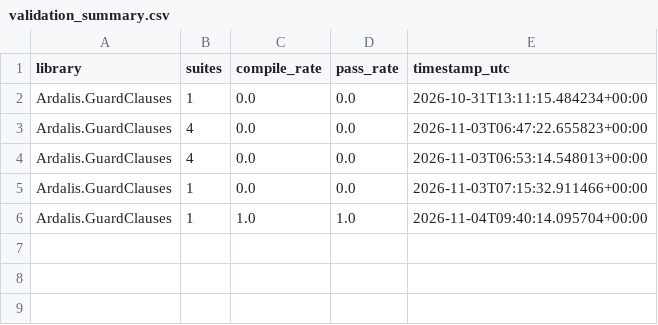
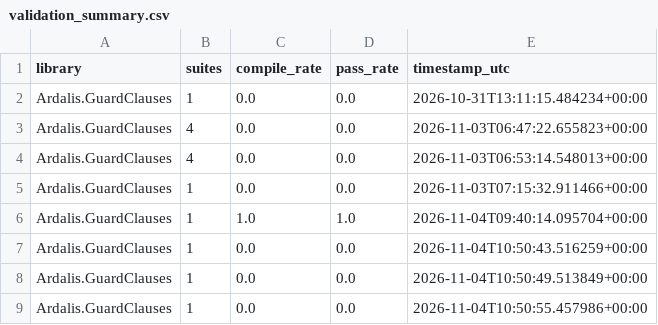
Before and after one commit to farshadfazeli/empirical-study-llm-generated-tests-dotnet, a CSV file: data/results/validation_summary.csv, drawn as a sheet.

```diff
--- a/data/results/validation_summary.csv
+++ b/data/results/validation_summary.csv
@@ -6 +6,4 @@ Ardalis.GuardClauses,1,0.0,0.0,2026-11-03T07:15:32.911466+00:00
 Ardalis.GuardClauses,1,1.0,1.0,2026-11-04T09:40:14.095704+00:00
+Ardalis.GuardClauses,1,0.0,0.0,2026-11-04T10:50:43.516259+00:00
+Ardalis.GuardClauses,1,0.0,0.0,2026-11-04T10:50:49.513849+00:00
+Ardalis.GuardClauses,1,0.0,0.0,2026-11-04T10:50:55.457986+00:00
```
Also changed, not shown: data/results/validation.csv, 20 other files.
